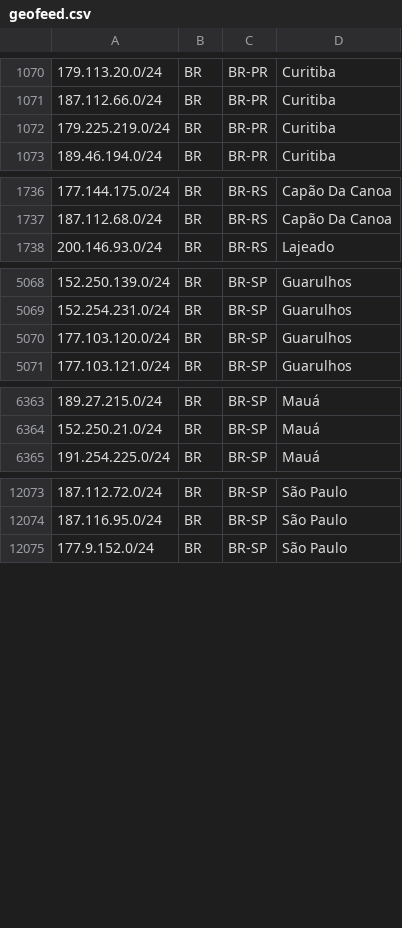
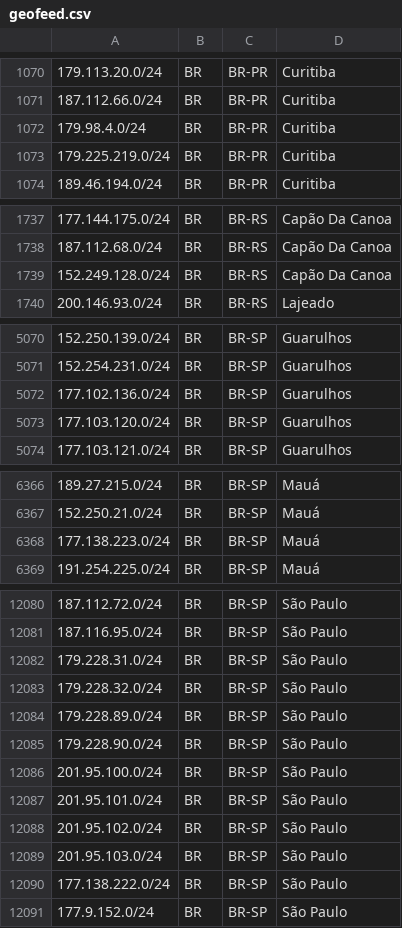
Before and after one commit to baleeiro17/geofeed-vivo, a CSV file: geofeed.csv, drawn as a sheet; only a part is shown, gaps mark what is left out; the diff covers the shown part only; the diff names each change by its address in the sheet, - before the commit and + after, or states it on an @@ line.

```diff
--- a/geofeed.csv
+++ b/geofeed.csv
+row 1072: 179.98.4.0/24 | BR | BR-PR | Curitiba
+row 1739: 152.249.128.0/24 | BR | BR-RS | Capão Da Canoa
+row 5072: 177.102.136.0/24 | BR | BR-SP | Guarulhos
+row 6368: 177.138.223.0/24 | BR | BR-SP | Mauá
+row 12082: 179.228.31.0/24 | BR | BR-SP | São Paulo
+row 12083: 179.228.32.0/24 | BR | BR-SP | São Paulo
+row 12084: 179.228.89.0/24 | BR | BR-SP | São Paulo
+row 12085: 179.228.90.0/24 | BR | BR-SP | São Paulo
+row 12086: 201.95.100.0/24 | BR | BR-SP | São Paulo
+row 12087: 201.95.101.0/24 | BR | BR-SP | São Paulo
+row 12088: 201.95.102.0/24 | BR | BR-SP | São Paulo
+row 12089: 201.95.103.0/24 | BR | BR-SP | São Paulo
+row 12090: 177.138.222.0/24 | BR | BR-SP | São Paulo
```
Also changed, not shown: 29 added rows and 1 edited cell elsewhere in this file.
